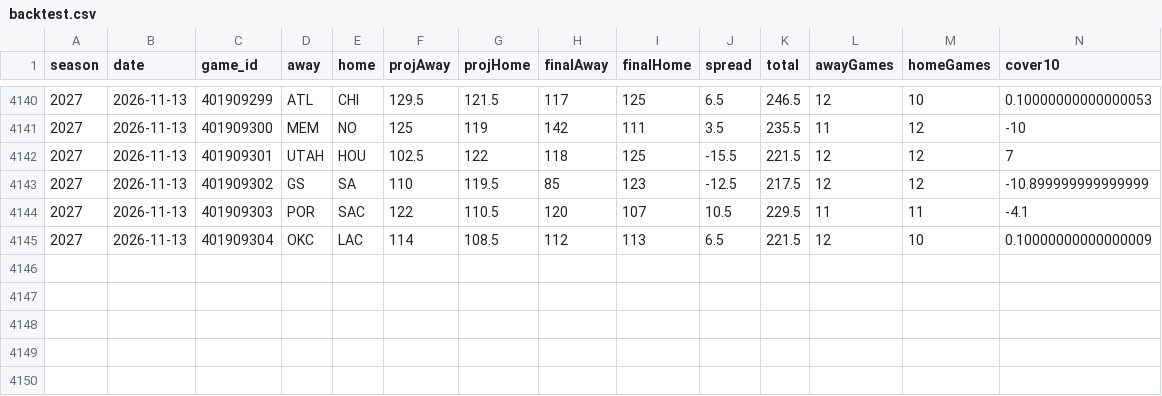
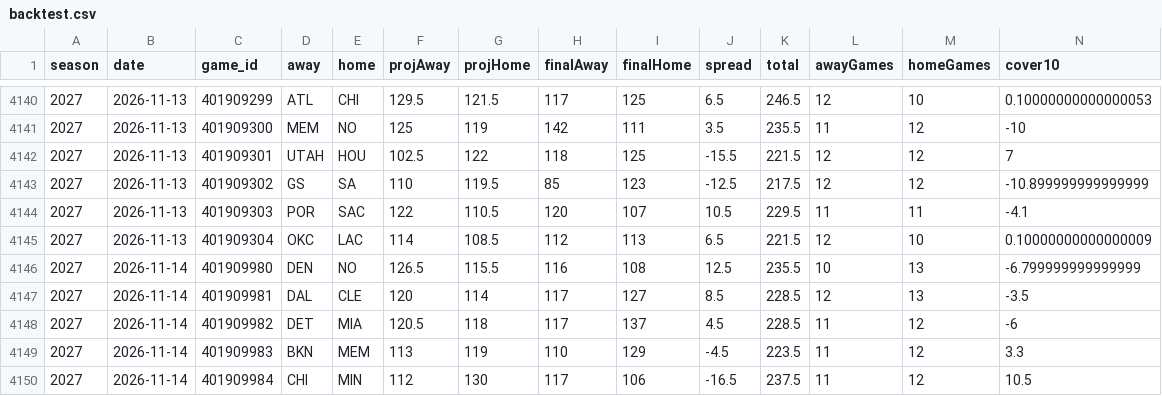
Before and after one commit to sammoldenhauer-ops/NBA-Model, a CSV file: web/public/data/backtest.csv, drawn as a sheet; only a part is shown, gaps mark what is left out; rows hold the shown columns only; the diff names each change by its address in the sheet, - before the commit and + after, or states it on an @@ line.

```diff
--- a/web/public/data/backtest.csv
+++ b/web/public/data/backtest.csv
+row 4146: 2027 | 2026-11-14 | 401909980 | DEN | NO | 126.5 | 115.5 | 116 | 108 | 12.5 | 235.5 | 10 | 13 | -6.799999999999999
+row 4147: 2027 | 2026-11-14 | 401909981 | DAL | CLE | 120 | 114 | 117 | 127 | 8.5 | 228.5 | 12 | 13 | -3.5
+row 4148: 2027 | 2026-11-14 | 401909982 | DET | MIA | 120.5 | 118 | 117 | 137 | 4.5 | 228.5 | 11 | 12 | -6
+row 4149: 2027 | 2026-11-14 | 401909983 | BKN | MEM | 113 | 119 | 110 | 129 | -4.5 | 223.5 | 11 | 12 | 3.3
+row 4150: 2027 | 2026-11-14 | 401909984 | CHI | MIN | 112 | 130 | 117 | 106 | -16.5 | 237.5 | 11 | 12 | 10.5
```
Also changed, not shown: pipeline/cache/lines.csv, web/public/data/stats/league_averages.csv, 17 other files.
